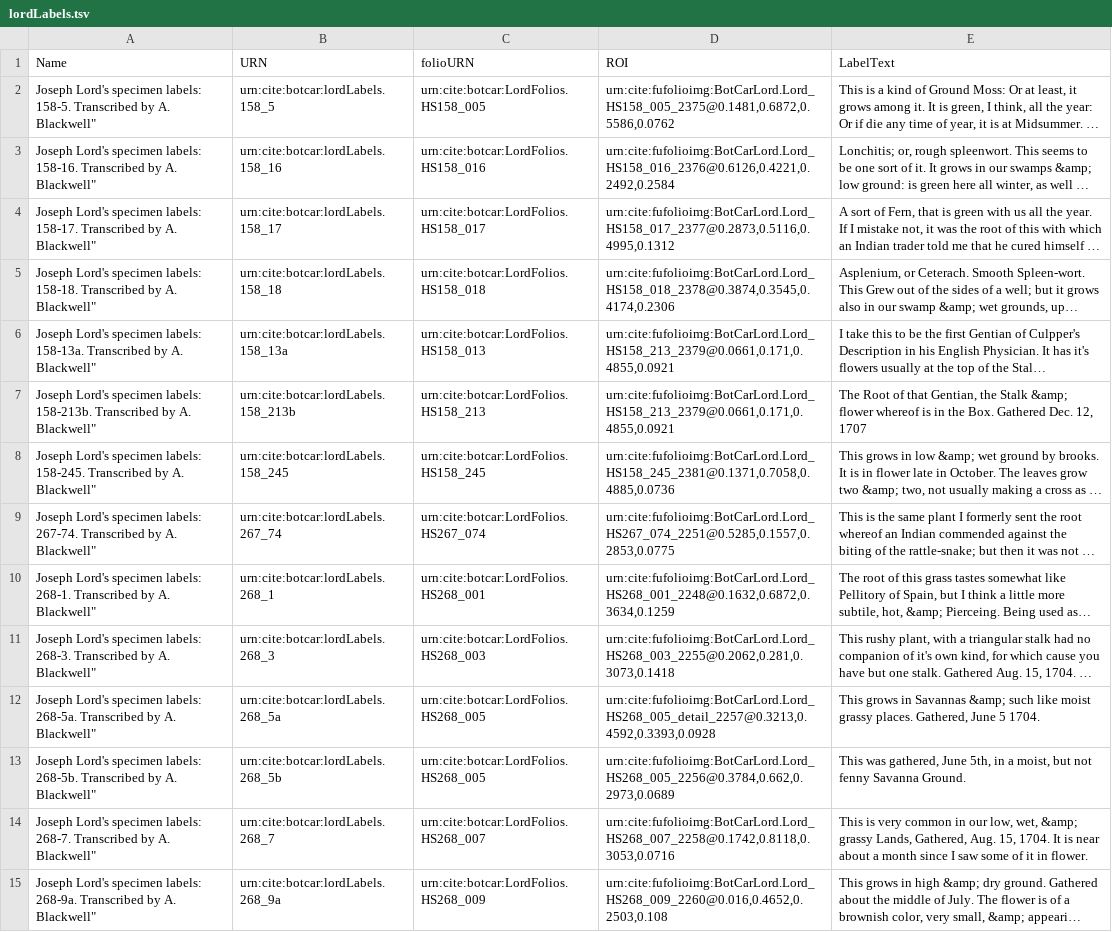
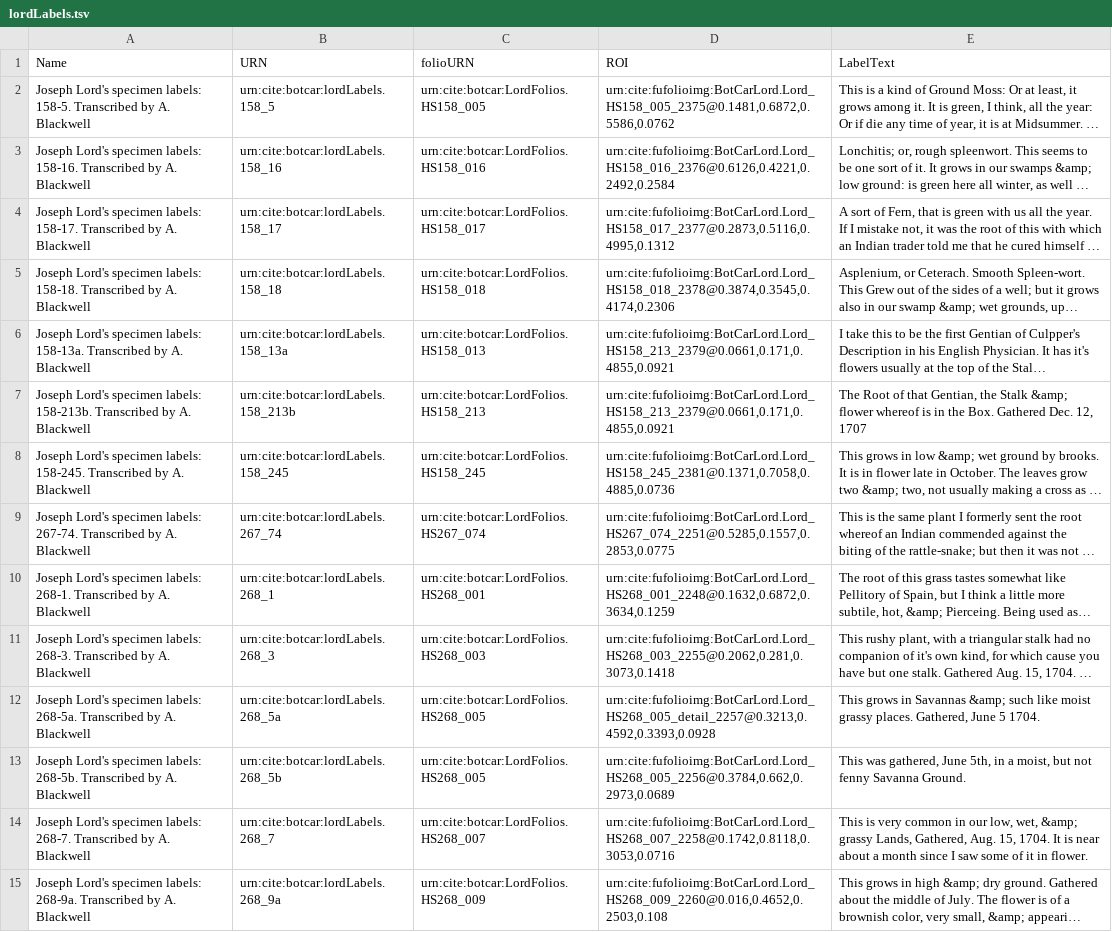
Before and after one commit to botcar/botcar-data, a TSV file: prod/collections/lordLabels.tsv, drawn as a sheet; only a part is shown; long unchanged cells end in …; the diff covers the shown part only; the diff names each change by its address in the sheet, - before the commit and + after, or states it on an @@ line.

```diff
--- a/prod/collections/lordLabels.tsv
+++ b/prod/collections/lordLabels.tsv
-A2 (Name): …by A. Blackwell"
+A2 (Name): …by A. Blackwell
-A3 (Name): …by A. Blackwell"
+A3 (Name): …by A. Blackwell
-A4 (Name): …by A. Blackwell"
+A4 (Name): …by A. Blackwell
-A5 (Name): …by A. Blackwell"
+A5 (Name): …by A. Blackwell
-A6 (Name): …by A. Blackwell"
+A6 (Name): …by A. Blackwell
-A7 (Name): …by A. Blackwell"
+A7 (Name): …by A. Blackwell
-A8 (Name): …by A. Blackwell"
+A8 (Name): …by A. Blackwell
-A9 (Name): …by A. Blackwell"
+A9 (Name): …by A. Blackwell
-A10 (Name): …by A. Blackwell"
+A10 (Name): …by A. Blackwell
-A11 (Name): …by A. Blackwell"
+A11 (Name): …by A. Blackwell
-A12 (Name): …by A. Blackwell"
+A12 (Name): …by A. Blackwell
-A13 (Name): …by A. Blackwell"
+A13 (Name): …by A. Blackwell
-A14 (Name): …by A. Blackwell"
+A14 (Name): …by A. Blackwell
-A15 (Name): …by A. Blackwell"
+A15 (Name): …by A. Blackwell
```
Also changed, not shown: 86 edited cells elsewhere in this file, prod/collections/locations.tsv, 2 other files.
